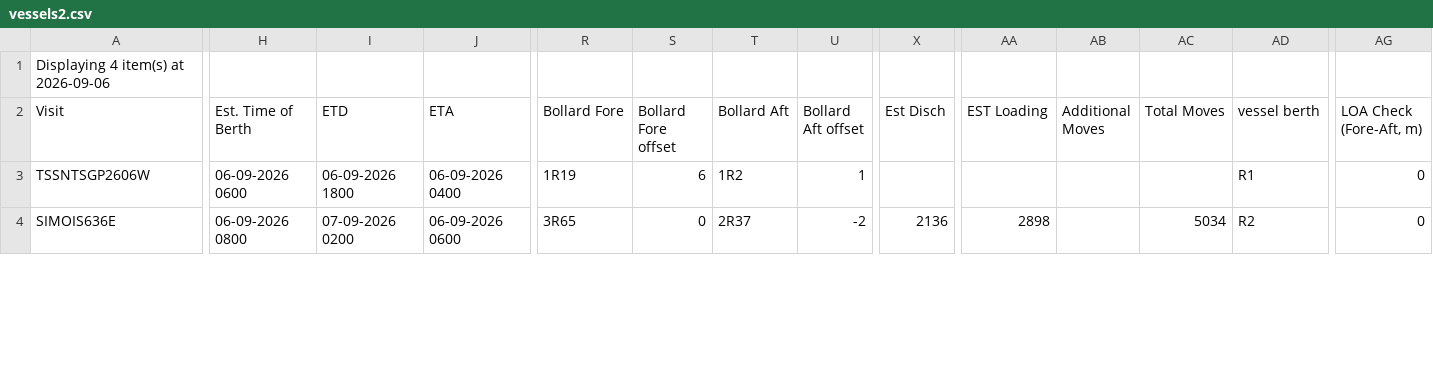
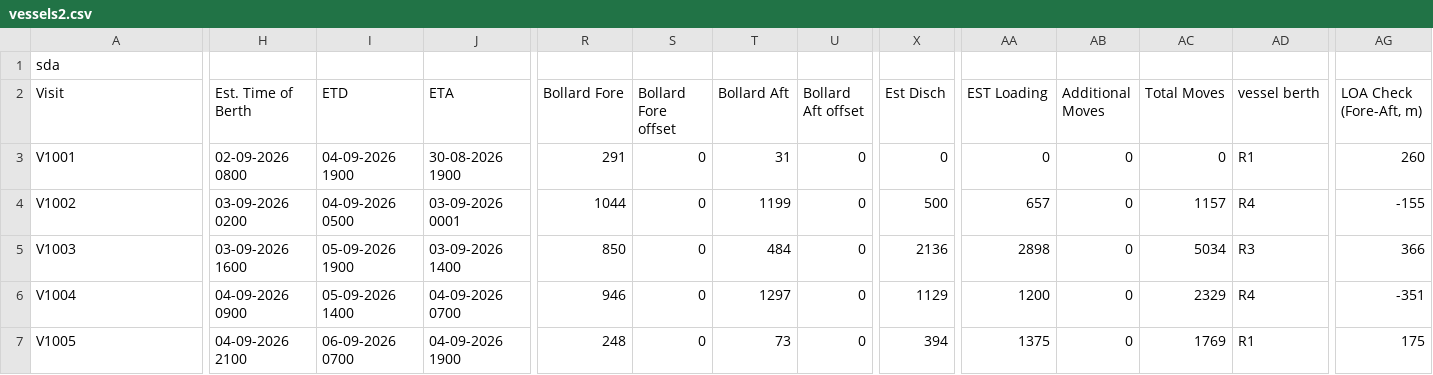
Before and after one commit to Prakash-V-S/RSGT-Berth-Sechedule-POC, a CSV file: backend/data/vessels2.csv, drawn as a sheet; only a part is shown, gaps mark what is left out; addresses are those after the commit; rows hold the shown columns only; the diff covers the shown part only; the diff names each change by its address in the sheet, - before the commit and + after, or states it on an @@ line.

```diff
--- a/backend/data/vessels2.csv
+++ b/backend/data/vessels2.csv
-A1 (Visit): Displaying 4 item(s) at 2026-09-06
+A1 (Visit): sda
-A3 (Visit): TSSNTSGP2606W
+A3 (Visit): V1001
-H3 (Est. Time of Berth): 06-09-2026 0600
+H3 (Est. Time of Berth): 02-09-2026 0800
-I3 (ETD): 06-09-2026 1800
+I3 (ETD): 04-09-2026 1900
-J3 (ETA): 06-09-2026 0400
+J3 (ETA): 30-08-2026 1900
-R3 (Bollard Fore): 1R19
+R3 (Bollard Fore): 291
-S3 (Bollard Fore offset): 6
+S3 (Bollard Fore offset): 0
-T3 (Bollard Aft): 1R2
+T3 (Bollard Aft): 31
-U3 (Bollard Aft offset): 1
+U3 (Bollard Aft offset): 0
-X3 (Est Disch): (empty)
+X3 (Est Disch): 0
-AA3 (EST Loading): (empty)
+AA3 (EST Loading): 0
-AB3 (Additional Moves): (empty)
+AB3 (Additional Moves): 0
-AC3 (Total Moves): (empty)
+AC3 (Total Moves): 0
-AG3 (LOA Check (Fore-Aft, m)): 0
+AG3 (LOA Check (Fore-Aft, m)): 260
+row 4: V1002 | 03-09-2026 0200 | 04-09-2026 0500 | 03-09-2026 0001 | 1044 | 0 | 1199 | 0 | 500 | 657 | 0 | 1157 | R4 | -155
-A5 (Visit): SIMOIS636E
+A5 (Visit): V1003
-H5 (Est. Time of Berth): 06-09-2026 0800
+H5 (Est. Time of Berth): 03-09-2026 1600
-I5 (ETD): 07-09-2026 0200
+I5 (ETD): 05-09-2026 1900
-J5 (ETA): 06-09-2026 0600
+J5 (ETA): 03-09-2026 1400
-R5 (Bollard Fore): 3R65
+R5 (Bollard Fore): 850
-T5 (Bollard Aft): 2R37
+T5 (Bollard Aft): 484
-U5 (Bollard Aft offset): -2
+U5 (Bollard Aft offset): 0
-AB5 (Additional Moves): (empty)
+AB5 (Additional Moves): 0
-AD5 (vessel berth): R2
+AD5 (vessel berth): R3
-AG5 (LOA Check (Fore-Aft, m)): 0
+AG5 (LOA Check (Fore-Aft, m)): 366
+row 6: V1004 | 04-09-2026 0900 | 05-09-2026 1400 | 04-09-2026 0700 | 946 | 0 | 1297 | 0 | 1129 | 1200 | 0 | 2329 | R4 | -351
+row 7: V1005 | 04-09-2026 2100 | 06-09-2026 0700 | 04-09-2026 1900 | 248 | 0 | 73 | 0 | 394 | 1375 | 0 | 1769 | R1 | 175
```
Also changed, not shown: 1 removed row and 18 edited cells elsewhere in this file, backend/data/vessels3.csv, 2 other files.
